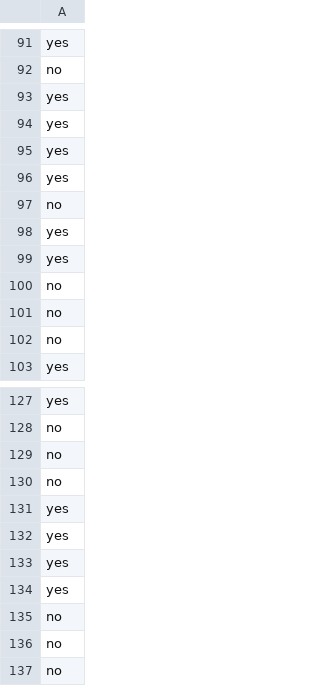
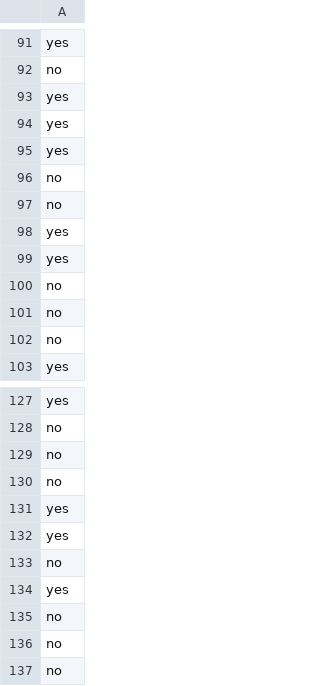
Before and after one commit to DiegoVa6/Grupo05_Practica1, a CSV file: predicciones.csv, drawn as a sheet; only a part is shown, gaps mark what is left out; removed rows and columns are numbered as before the commit, all else as after; the diff names each change by its address in the sheet, - before the commit and + after, or states it on an @@ line.

```diff
--- a/predicciones.csv
+++ b/predicciones.csv
-row 96: yes
+row 96: no
-row 133: yes
+row 133: no
```
Also changed, not shown: 1 other file.
